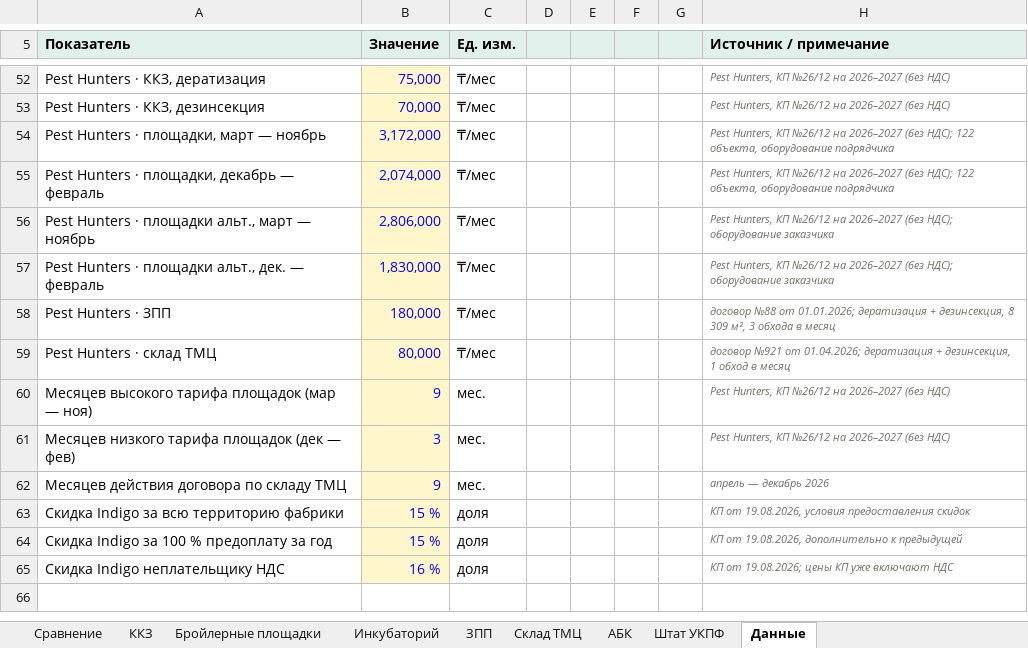
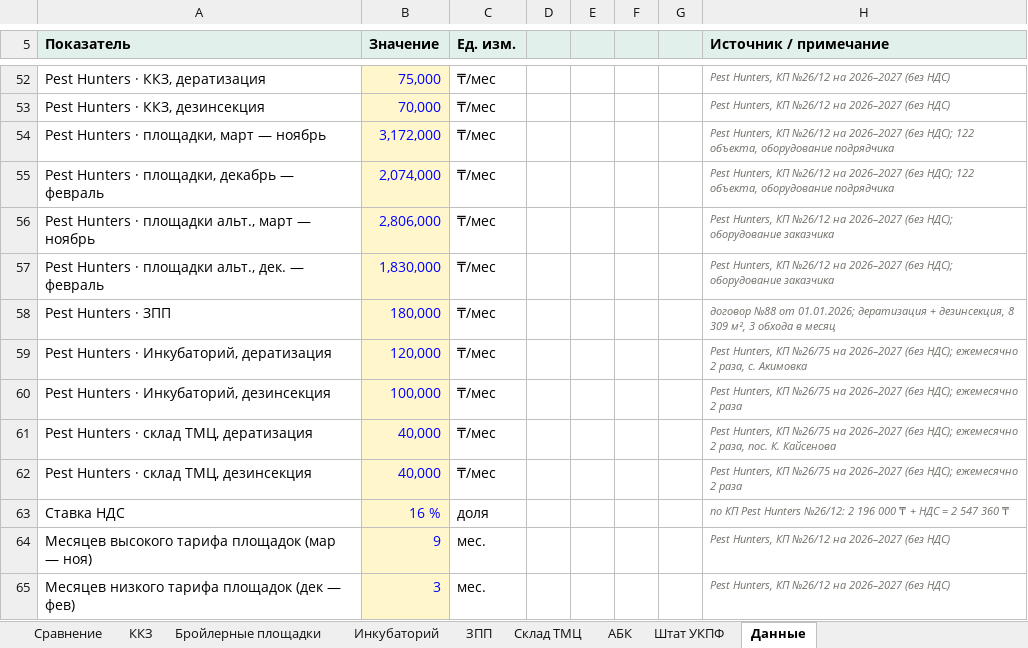
Before and after one commit to alibeksailaubaev-cmd/Periscope-2.0, an Excel workbook: reports/УКПФ_дератизация_сравнение_КП.xlsx, sheet Данные, drawn as a sheet; only a part is shown, gaps mark what is left out; the shorter side is filled out with more unchanged rows; values as stored, in another font and other column widths than the file's, no borders; removed rows and columns are numbered as before the commit, all else as after; the diff names each change by its address in the sheet, - before the commit and + after, or states it on an @@ line.

```diff
--- a/reports/УКПФ_дератизация_сравнение_КП.xlsx (sheet Данные)
+++ b/reports/УКПФ_дератизация_сравнение_КП.xlsx (sheet Данные)
-row 59: Pest Hunters · склад ТМЦ | 80,000 | ₸/мес |  |  |  |  | договор №921 от 01.04.2026; дератизация + дезинсекция, 1 обход в месяц
+row 59: Pest Hunters · Инкубаторий, дератизация | 120,000 | ₸/мес |  |  |  |  | Pest Hunters, КП №26/75 на 2026–2027 (без НДС); ежемесячно 2 раза, с. Акимовка
+row 60: Pest Hunters · Инкубаторий, дезинсекция | 100,000 | ₸/мес |  |  |  |  | Pest Hunters, КП №26/75 на 2026–2027 (без НДС); ежемесячно 2 раза
+row 61: Pest Hunters · склад ТМЦ, дератизация | 40,000 | ₸/мес |  |  |  |  | Pest Hunters, КП №26/75 на 2026–2027 (без НДС); ежемесячно 2 раза, пос. К. Кайсенова
+row 62: Pest Hunters · склад ТМЦ, дезинсекция | 40,000 | ₸/мес |  |  |  |  | Pest Hunters, КП №26/75 на 2026–2027 (без НДС); ежемесячно 2 раза
+row 63: Ставка НДС | 16 % | доля |  |  |  |  | по КП Pest Hunters №26/12: 2 196 000 ₸ + НДС = 2 547 360 ₸
```
Also changed, not shown: sheet Склад ТМЦ, sheet Инкубаторий, sheet Сравнение, formulas that keep their value.
